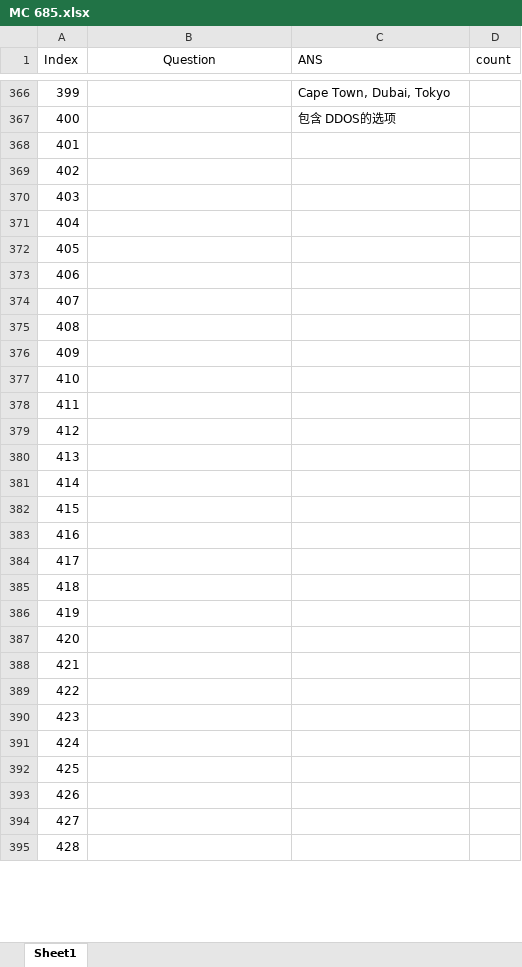
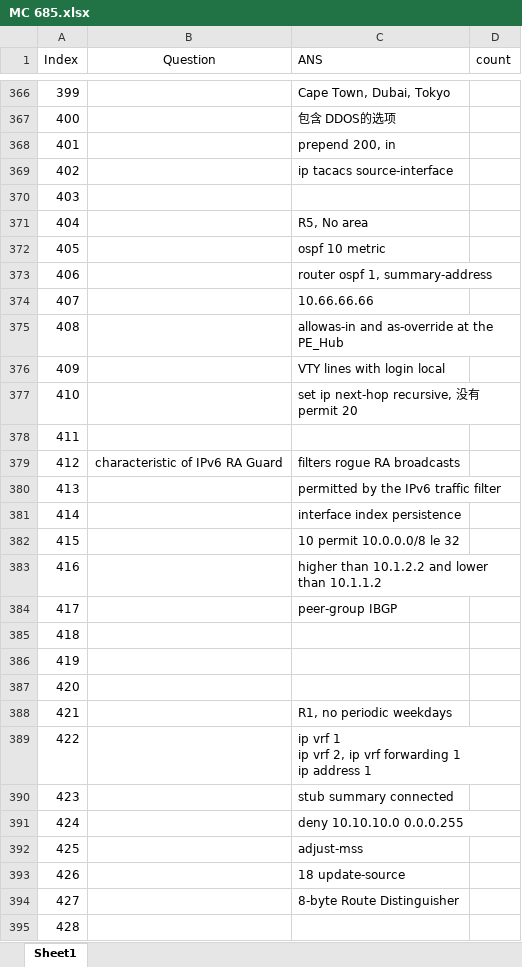
Before and after one commit to FosingC/ccnp_mc_online_test, an Excel workbook: MC 685.xlsx, sheet Sheet1, drawn as a sheet; only a part is shown, gaps mark what is left out; values as stored, in another font and other column widths than the file's, no borders; ↵ is a line break in a cell; the diff covers the shown part only; the diff names each change by its address in the sheet, - before the commit and + after, or states it on an @@ line.

```diff
--- a/MC 685.xlsx (sheet Sheet1)
+++ b/MC 685.xlsx (sheet Sheet1)
-C368 (ANS): (empty)
+C368 (ANS): prepend 200, in
-C369 (ANS): (empty)
+C369 (ANS): ip tacacs source-interface
-C371 (ANS): (empty)
+C371 (ANS): R5, No area
-C372 (ANS): (empty)
+C372 (ANS): ospf 10 metric
-C373 (ANS): (empty)
+C373 (ANS): router ospf 1, summary-address
-C374 (ANS): (empty)
+C374 (ANS): 10.66.66.66
-C375 (ANS): (empty)
+C375 (ANS): allowas-in and as-override at the PE_Hub
-C376 (ANS): (empty)
+C376 (ANS): VTY lines with login local
-C377 (ANS): (empty)
+C377 (ANS): set ip next-hop recursive, 没有permit 20
-B379 (Question): (empty)
+B379 (Question): characteristic of IPv6 RA Guard
-C379 (ANS): (empty)
+C379 (ANS): filters rogue RA broadcasts
-C380 (ANS): (empty)
+C380 (ANS): permitted by the IPv6 traffic filter
-C381 (ANS): (empty)
+C381 (ANS): interface index persistence
-C382 (ANS): (empty)
+C382 (ANS): 10 permit 10.0.0.0/8 le 32
-C383 (ANS): (empty)
+C383 (ANS): higher than 10.1.2.2 and lower than 10.1.1.2
-C384 (ANS): (empty)
+C384 (ANS): peer-group IBGP
-C388 (ANS): (empty)
+C388 (ANS): R1, no periodic weekdays
-C389 (ANS): (empty)
+C389 (ANS): ip vrf 1 ↵ ip vrf 2, ip vrf forwarding 1 ↵ ip address 1
-C390 (ANS): (empty)
+C390 (ANS): stub summary connected
-C391 (ANS): (empty)
+C391 (ANS): deny 10.10.10.0 0.0.0.255
-C392 (ANS): (empty)
+C392 (ANS): adjust-mss
-C393 (ANS): (empty)
+C393 (ANS): 18 update-source
-C394 (ANS): (empty)
+C394 (ANS): 8-byte Route Distinguisher
```
Also changed, not shown: 184 edited cells elsewhere in this sheet, 1 other file.
